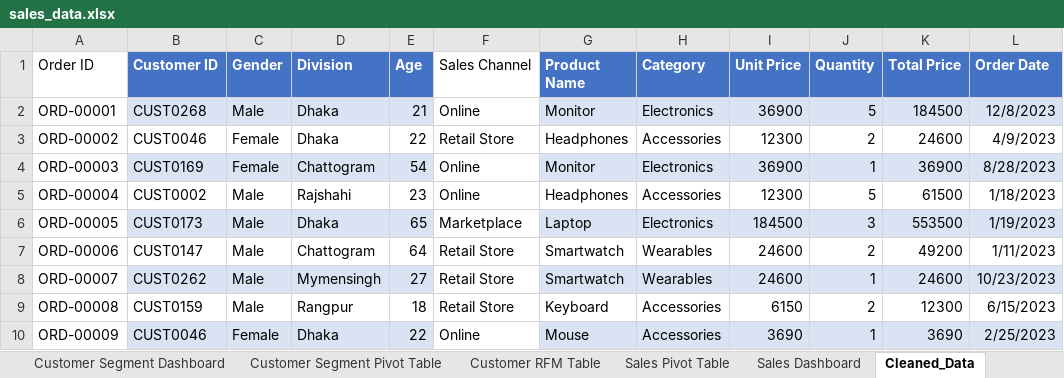
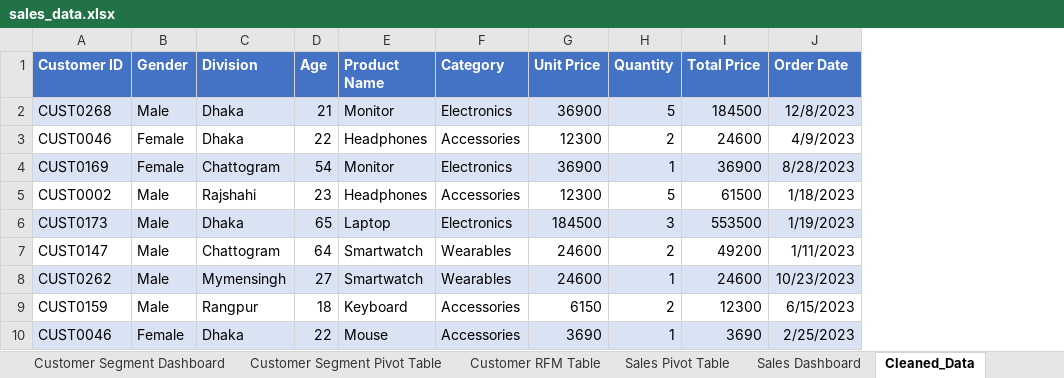
Before and after one commit to NavidulHoque/ecommerce_sales_data, an Excel workbook: sales_data.xlsx, sheet Cleaned_Data, drawn as a sheet; only a part is shown; values as stored, in another font and other column widths than the file's, no borders; table styles not drawn; the diff names each change by its address in the sheet, - before the commit and + after, or states it on an @@ line.

```diff
--- a/sales_data.xlsx (sheet Cleaned_Data)
+++ b/sales_data.xlsx (sheet Cleaned_Data)
-column A (Order ID), rows 2-10: ORD-00001 | ORD-00002 | ORD-00003 | ORD-00004 | ORD-00005 | ORD-00006 | ORD-00007 | ORD-00008 | ORD-00009
-column F (Sales Channel), rows 2-10: Online | Retail Store | Online | Online | Marketplace | Retail Store | Retail Store | Retail Store | Online
```
Also changed, not shown: sheet Sales Pivot Table, sheet Customer Segment Pivot Table, sheet Customer RFM Table, sheet Raw_Backup, formulas that keep their value, charts or pictures, 3 other files.
